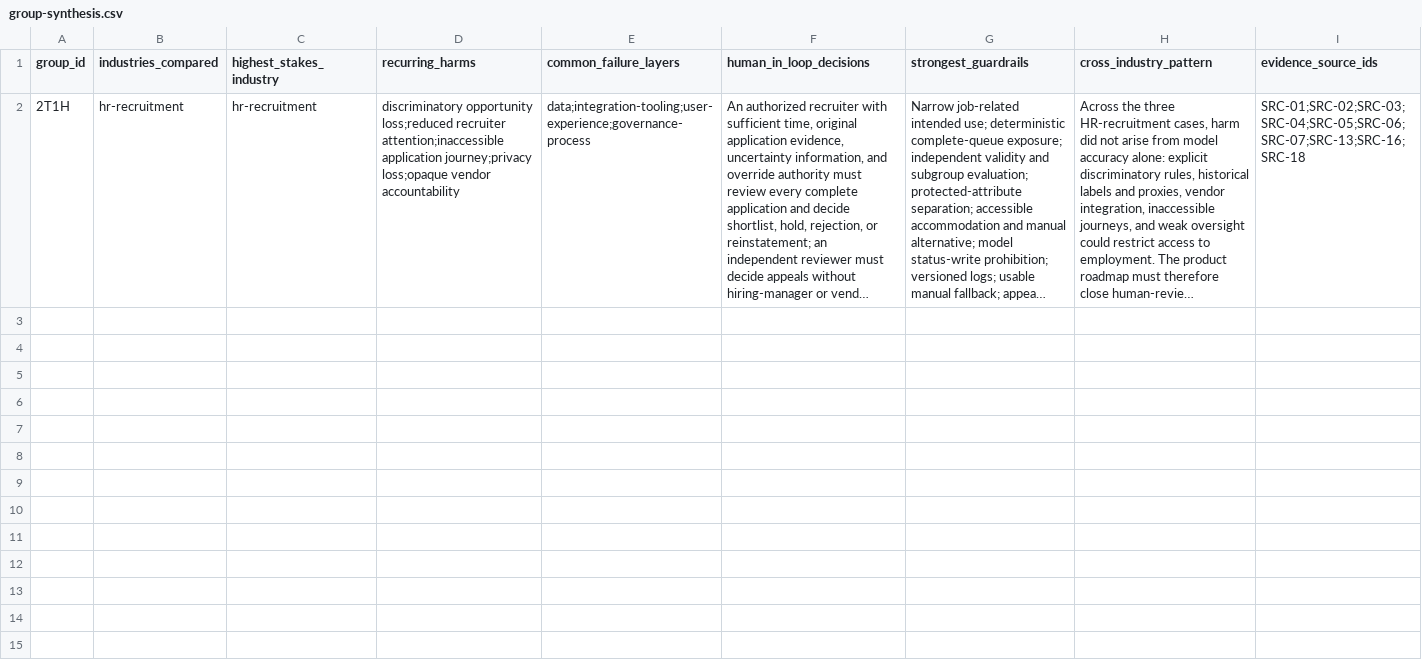
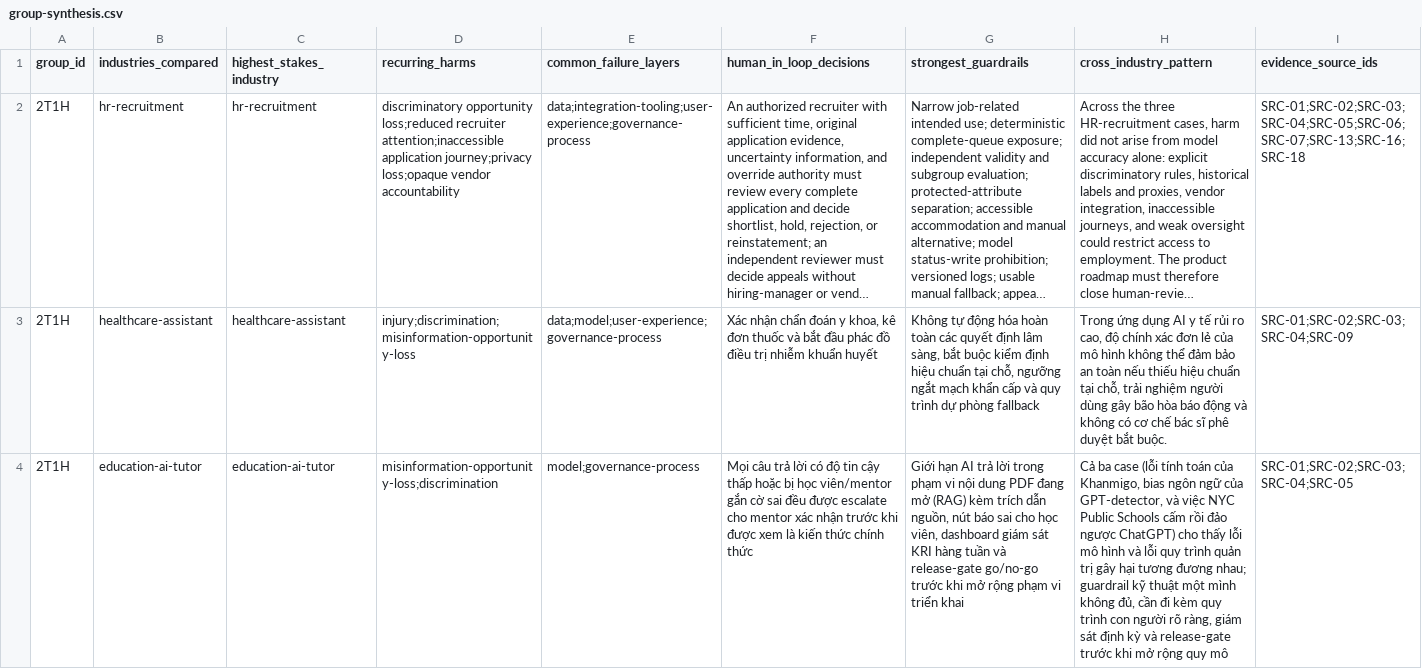
Before and after one commit to Tinh2k4itc/Day22-ResponsibleAI-2A202601430-PhanVanTinh, a CSV file: submissions/2A202601430/group-synthesis.csv, drawn as a sheet; long unchanged cells end in …; the diff names each change by its address in the sheet, - before the commit and + after, or states it on an @@ line.

Commit message:
update file gruop do hom qua loi khong luu

```diff
--- a/submissions/2A202601430/group-synthesis.csv
+++ b/submissions/2A202601430/group-synthesis.csv
+row 3: 2T1H | healthcare-assistant | healthcare-assistant | injury;discrimination;misinformation-opportunity-loss | data;model;user-experience;governance-process | Xác nhận chẩn đoán y khoa, kê đơn thuốc và bắt đầu phác đồ điều trị nhiễm khuẩn huyết | Không tự động hóa hoàn toàn các quyết định lâm sàng, bắt buộc kiểm định hiệu chuẩn tại chỗ, ngưỡng ngắt mạch khẩn cấp và quy trình dự phòng fallback | Trong ứng dụng AI y tế rủi ro cao, độ chính xác đơn lẻ của mô hình không thể đảm bảo an toàn nếu thiếu hiệu chuẩn tại chỗ, trải nghiệm người dùng gây bão hòa báo động và không có cơ chế bác sĩ phê duyệt bắt buộc. | SRC-01;SRC-02;SRC-03;SRC-04;SRC-09
+row 4: 2T1H | education-ai-tutor | education-ai-tutor | misinformation-opportunity-loss;discrimination | model;governance-process | Mọi câu trả lời có độ tin cậy thấp hoặc bị học viên/mentor gắn cờ sai đều được escalate cho mentor xác nhận trước khi được xem là kiến thức chính thức | Giới hạn AI trả lời trong phạm vi nội dung PDF đang mở (RAG) kèm trích dẫn nguồn, nút báo sai cho học viên, dashboard giám sát KRI hàng tuần và release-gate go/no-go trước khi mở rộng phạm vi triển khai | Cả ba case (lỗi tính toán của Khanmigo, bias ngôn ngữ của GPT-detector, và việc NYC Public Schools cấm rồi đảo ngược ChatGPT) cho thấy lỗi mô hình và lỗi quy trình quản trị gây hại tương đương nhau; guardrail kỹ thuật một mình không đủ, cần đi kèm quy trình con người rõ ràng, giám sát định kỳ và release-gate trước khi mở rộng quy mô | SRC-01;SRC-02;SRC-03;SRC-04;SRC-05
```
